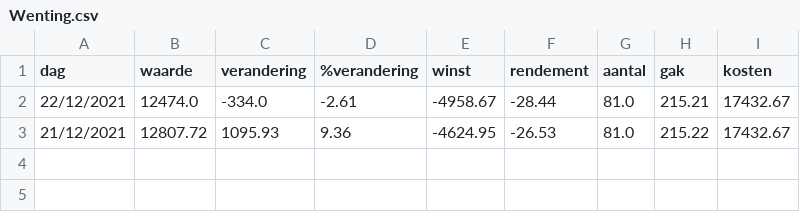
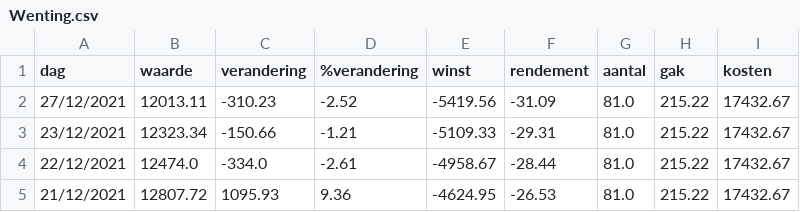
Before and after one commit to Daanvs013/ApeGang, a CSV file: CSV/Wenting.csv, drawn as a sheet.

```diff
--- a/CSV/Wenting.csv
+++ b/CSV/Wenting.csv
@@ -1,3 +1,5 @@
 dag,waarde,verandering,%verandering,winst,rendement,aantal,gak,kosten
-22/12/2021,12474.0,-334.0,-2.61,-4958.67,-28.44,81.0,215.21,17432.67
+27/12/2021,12013.11,-310.23,-2.52,-5419.56,-31.09,81.0,215.22,17432.67
+23/12/2021,12323.34,-150.66,-1.21,-5109.33,-29.31,81.0,215.22,17432.67
+22/12/2021,12474.0,-334.0,-2.61,-4958.67,-28.44,81.0,215.22,17432.67
 21/12/2021,12807.72,1095.93,9.36,-4624.95,-26.53,81.0,215.22,17432.67
```
Also changed, not shown: CSV/Bram.csv, CSV/Daan.csv, 4 other files.
